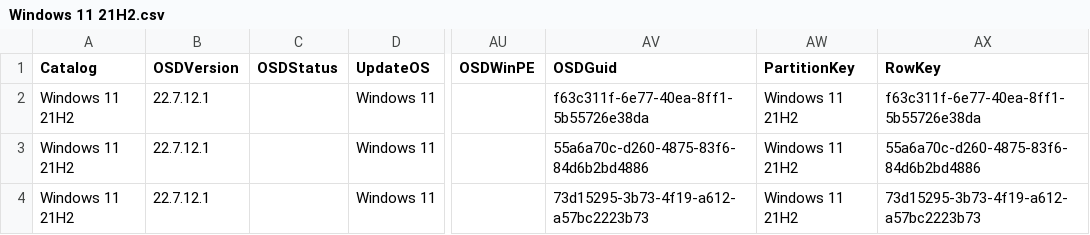
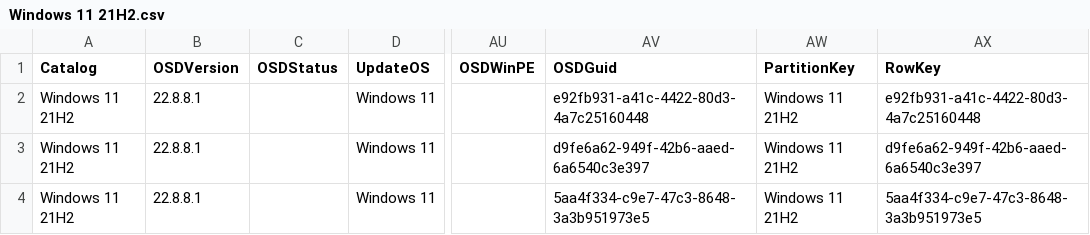
Before and after one commit to OSDeploy/OSDSUS, a CSV file: Catalogs/Windows/Windows 11 21H2.csv, drawn as a sheet; only a part is shown, gaps mark what is left out; the diff names each change by its address in the sheet, - before the commit and + after, or states it on an @@ line.

```diff
--- a/Catalogs/Windows/Windows 11 21H2.csv
+++ b/Catalogs/Windows/Windows 11 21H2.csv
-B2:B4 (OSDVersion): 22.7.12.1
+B2:B4 (OSDVersion): 22.8.8.1
-AV2 (OSDGuid): f63c311f-6e77-40ea-8ff1-5b55726e38da
+AV2 (OSDGuid): e92fb931-a41c-4422-80d3-4a7c25160448
-AX2 (RowKey): f63c311f-6e77-40ea-8ff1-5b55726e38da
+AX2 (RowKey): e92fb931-a41c-4422-80d3-4a7c25160448
-AV3 (OSDGuid): 55a6a70c-d260-4875-83f6-84d6b2bd4886
+AV3 (OSDGuid): d9fe6a62-949f-42b6-aaed-6a6540c3e397
-AX3 (RowKey): 55a6a70c-d260-4875-83f6-84d6b2bd4886
+AX3 (RowKey): d9fe6a62-949f-42b6-aaed-6a6540c3e397
-AV4 (OSDGuid): 73d15295-3b73-4f19-a612-a57bc2223b73
+AV4 (OSDGuid): 5aa4f334-c9e7-47c3-8648-3a3b951973e5
-AX4 (RowKey): 73d15295-3b73-4f19-a612-a57bc2223b73
+AX4 (RowKey): 5aa4f334-c9e7-47c3-8648-3a3b951973e5
```
Also changed, not shown: Catalogs/Windows/Windows 10 21H2.csv, 4 other files.
